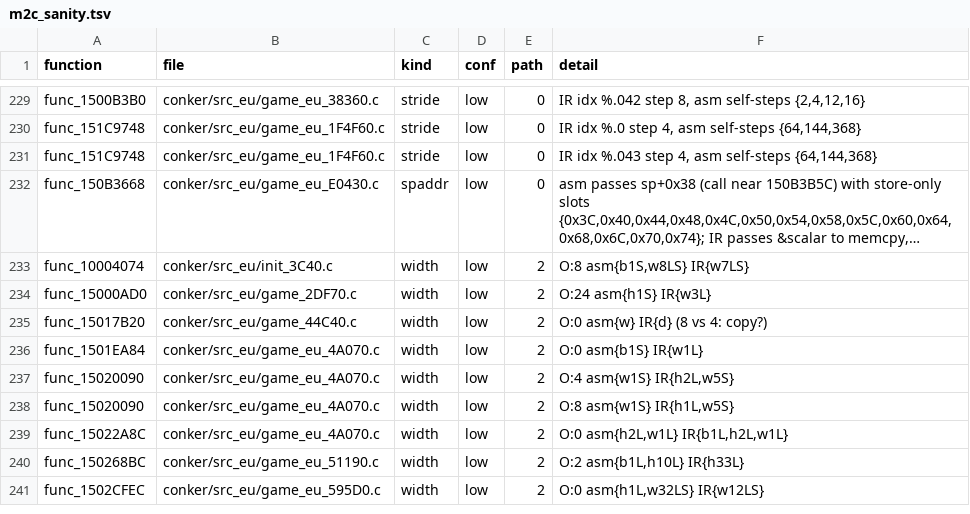
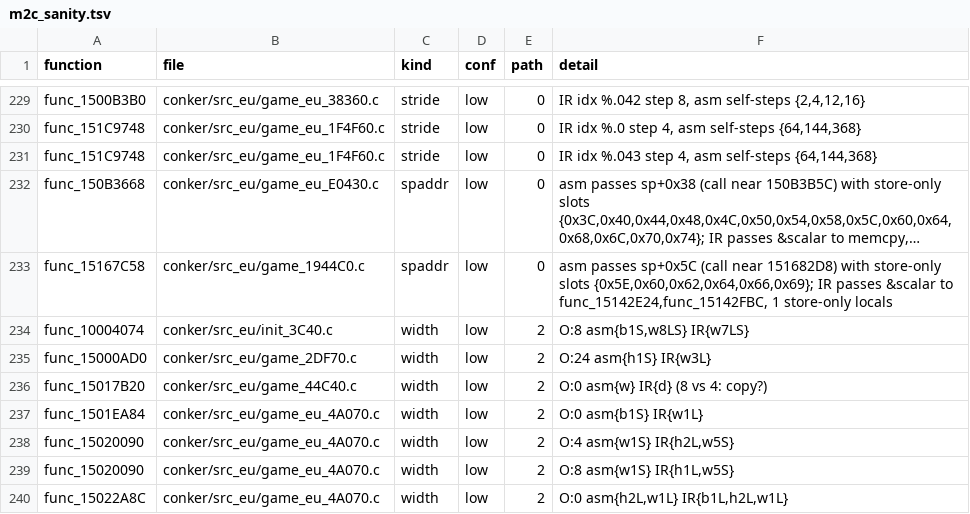
Before and after one commit to Sorikairox/conker-eu-port, a TSV file: docs/port/m2c_sanity.tsv, drawn as a sheet; only a part is shown, gaps mark what is left out; the shorter side is filled out with more unchanged rows; long unchanged cells end in …; the diff names each change by its address in the sheet, - before the commit and + after, or states it on an @@ line.

```diff
--- a/docs/port/m2c_sanity.tsv
+++ b/docs/port/m2c_sanity.tsv
+row 233: func_15167C58 | conker/src_eu/game_1944C0.c | spaddr | low | 0 | asm passes sp+0x5C (call near 151682D8) with store-only slots {0x5E,0x60,0x62,0x64,0x66,0x69}; IR passes &scalar to func_15142E24,func_15142FBC, 1 store-only locals
```
Also changed, not shown: docs/port/arity_scan.tsv.
